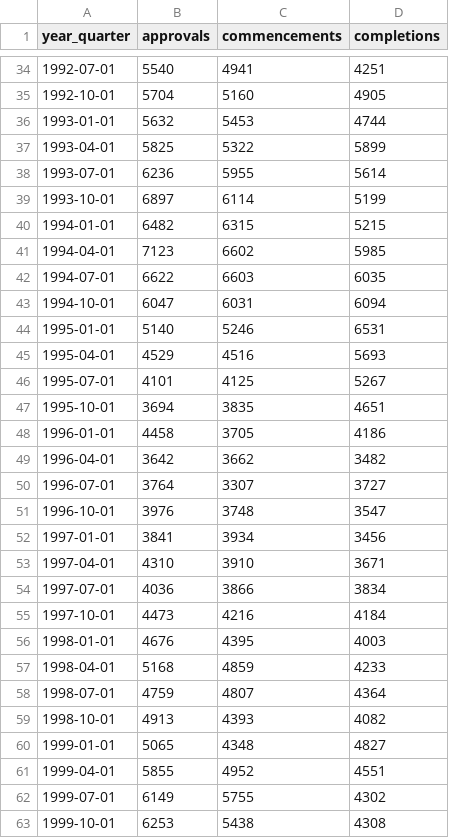
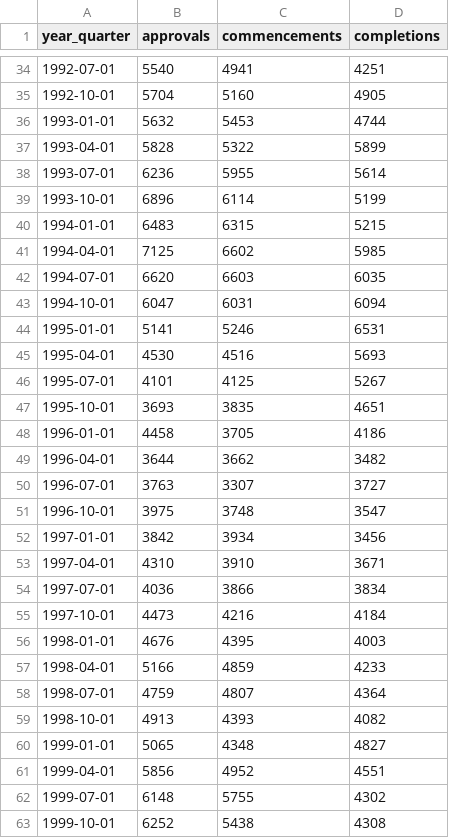
Before and after one commit to AlexBuckland01/housing_economic_update, a CSV file: building.csv, drawn as a sheet; only a part is shown, gaps mark what is left out; the diff covers the shown part only.

```diff
--- a/building.csv
+++ b/building.csv
@@ -36,18 +36,18 @@
 "1993-01-01",5632,5453,4744
-"1993-04-01",5825,5322,5899
+"1993-04-01",5828,5322,5899
 "1993-07-01",6236,5955,5614
-"1993-10-01",6897,6114,5199
-"1994-01-01",6482,6315,5215
-"1994-04-01",7123,6602,5985
-"1994-07-01",6622,6603,6035
+"1993-10-01",6896,6114,5199
+"1994-01-01",6483,6315,5215
+"1994-04-01",7125,6602,5985
+"1994-07-01",6620,6603,6035
 "1994-10-01",6047,6031,6094
-"1995-01-01",5140,5246,6531
-"1995-04-01",4529,4516,5693
+"1995-01-01",5141,5246,6531
+"1995-04-01",4530,4516,5693
 "1995-07-01",4101,4125,5267
-"1995-10-01",3694,3835,4651
+"1995-10-01",3693,3835,4651
 "1996-01-01",4458,3705,4186
-"1996-04-01",3642,3662,3482
-"1996-07-01",3764,3307,3727
-"1996-10-01",3976,3748,3547
-"1997-01-01",3841,3934,3456
+"1996-04-01",3644,3662,3482
+"1996-07-01",3763,3307,3727
+"1996-10-01",3975,3748,3547
+"1997-01-01",3842,3934,3456
 "1997-04-01",4310,3910,3671
@@ -56,3 +56,3 @@
 "1998-01-01",4676,4395,4003
-"1998-04-01",5168,4859,4233
+"1998-04-01",5166,4859,4233
 "1998-07-01",4759,4807,4364
@@ -60,4 +60,4 @@
 "1999-01-01",5065,4348,4827
-"1999-04-01",5855,4952,4551
-"1999-07-01",6149,5755,4302
-"1999-10-01",6253,5438,4308
+"1999-04-01",5856,4952,4551
+"1999-07-01",6148,5755,4302
+"1999-10-01",6252,5438,4308
```
Also changed, not shown: 80 edited cells elsewhere in this file, rates.csv, transfers.csv, 2 other files.
